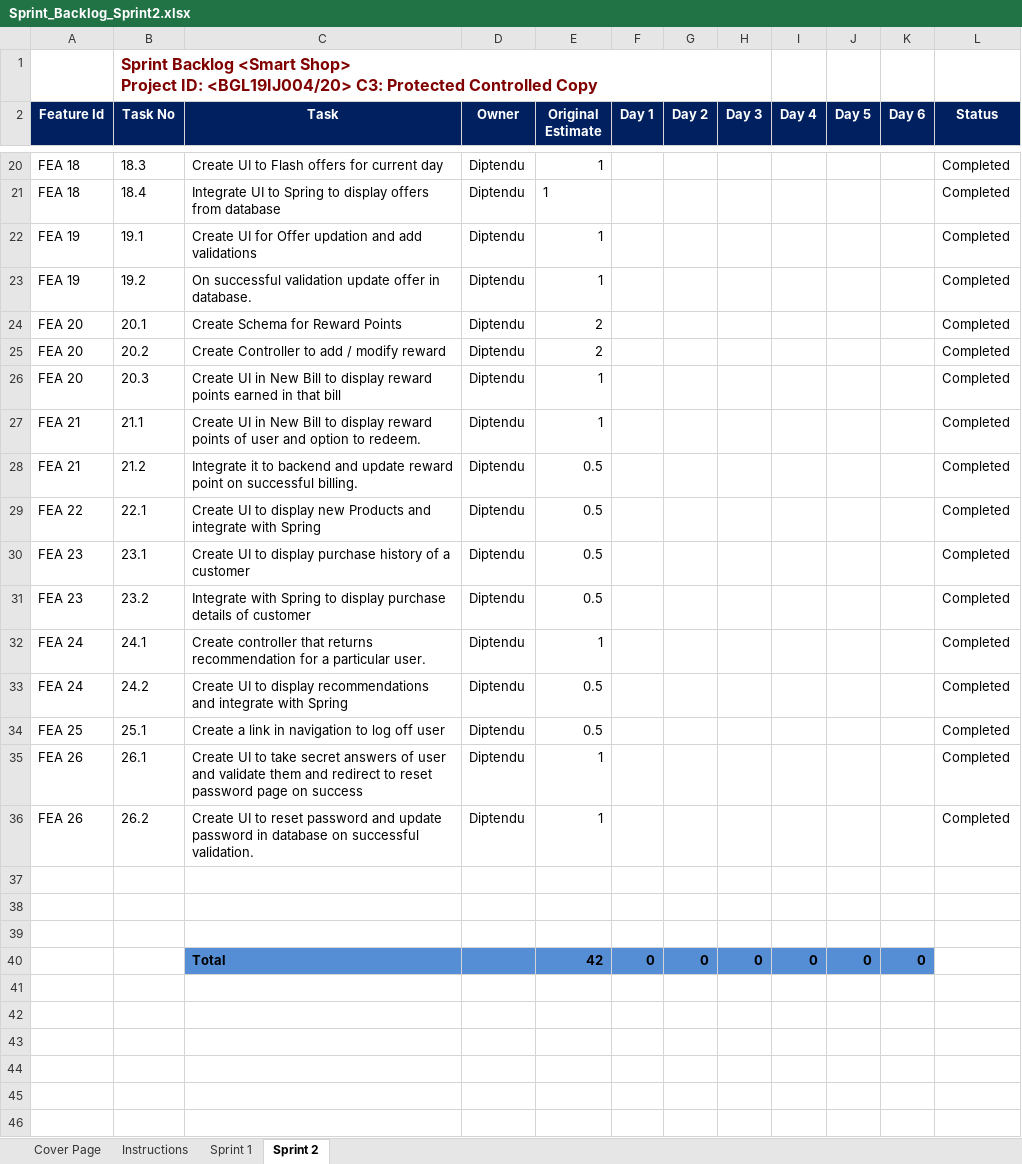
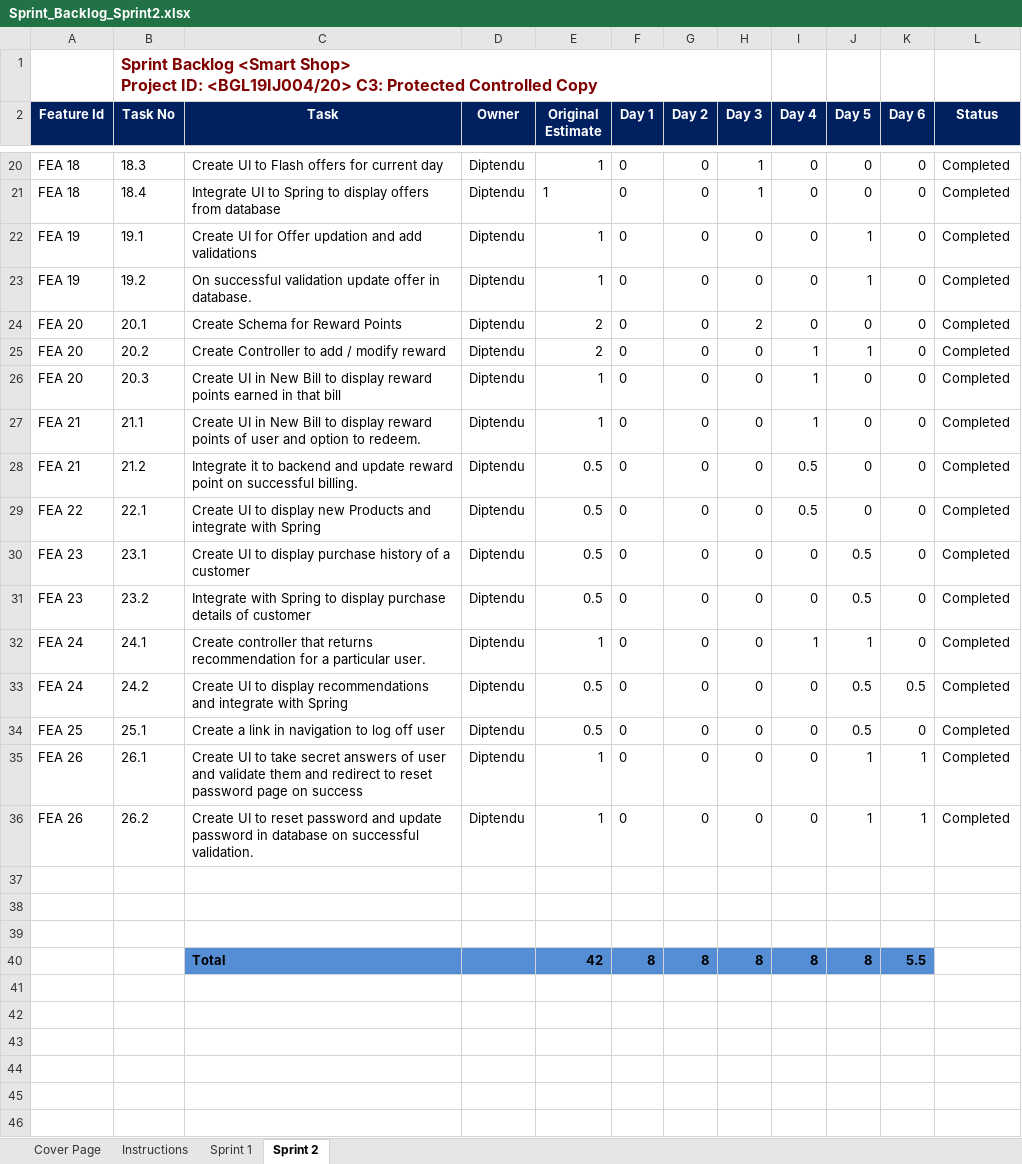
Before and after one commit to diptendusil/smart-shop, an Excel workbook: Documentation/My Project/Sprint_Backlog_Sprint2.xlsx, sheet Sprint 2, drawn as a sheet; only a part is shown, gaps mark what is left out; values as stored, in another font and other column widths than the file's, no borders; charts and pictures not drawn; removed rows and columns are numbered as before the commit, all else as after; the diff covers the shown part only; the diff names each change by its address in the sheet, - before the commit and + after, or states it on an @@ line.

```diff
--- a/Documentation/My Project/Sprint_Backlog_Sprint2.xlsx (sheet Sprint 2)
+++ b/Documentation/My Project/Sprint_Backlog_Sprint2.xlsx (sheet Sprint 2)
-F20:F36 (Day 1): (empty)
+F20:F36 (Day 1): 0
-G20:G36 (Day 2): (empty)
+G20:G36 (Day 2): 0
-H20:H21 (Day 3): (empty)
+H20:H21 (Day 3): 1
-I20:I24 (Day 4): (empty)
+I20:I24 (Day 4): 0
-J20:J21 (Day 5): (empty)
+J20:J21 (Day 5): 0
-K20:K32 (Day 6): (empty)
+K20:K32 (Day 6): 0
-H22:H23 (Day 3): (empty)
+H22:H23 (Day 3): 0
-J22:J23 (Day 5): (empty)
+J22:J23 (Day 5): 1
-H24 (Day 3): (empty)
+H24 (Day 3): 2
-J24 (Day 5): (empty)
+J24 (Day 5): 0
-H25:H36 (Day 3): (empty)
+H25:H36 (Day 3): 0
-I25:I27 (Day 4): (empty)
+I25:I27 (Day 4): 1
-J25 (Day 5): (empty)
+J25 (Day 5): 1
-J26:J29 (Day 5): (empty)
+J26:J29 (Day 5): 0
-I28:I29 (Day 4): (empty)
+I28:I29 (Day 4): 0.5
-I30:I31 (Day 4): (empty)
+I30:I31 (Day 4): 0
-J30:J31 (Day 5): (empty)
+J30:J31 (Day 5): 0.5
-I32 (Day 4): (empty)
+I32 (Day 4): 1
-J32 (Day 5): (empty)
+J32 (Day 5): 1
-I33:I36 (Day 4): (empty)
+I33:I36 (Day 4): 0
-J33:J34 (Day 5): (empty)
+J33:J34 (Day 5): 0.5
-K33 (Day 6): (empty)
+K33 (Day 6): 0.5
-K34 (Day 6): (empty)
+K34 (Day 6): 0
-J35:J36 (Day 5): (empty)
+J35:J36 (Day 5): 1
-K35:K36 (Day 6): (empty)
+K35:K36 (Day 6): 1
-row 40:  |  | Total |  | 42 | 0 | 0 | 0 | 0 | 0 | 0
+row 40:  |  | Total |  | 42 | 8 | 8 | 8 | 8 | 8 | 5.5
```
Also changed, not shown: 102 edited cells elsewhere in this sheet, sheet Sprint 1, charts or pictures, Documentation/My Project/03-Unit_Test_Cases-(Smart Shop).xlsx, 1 other file.
